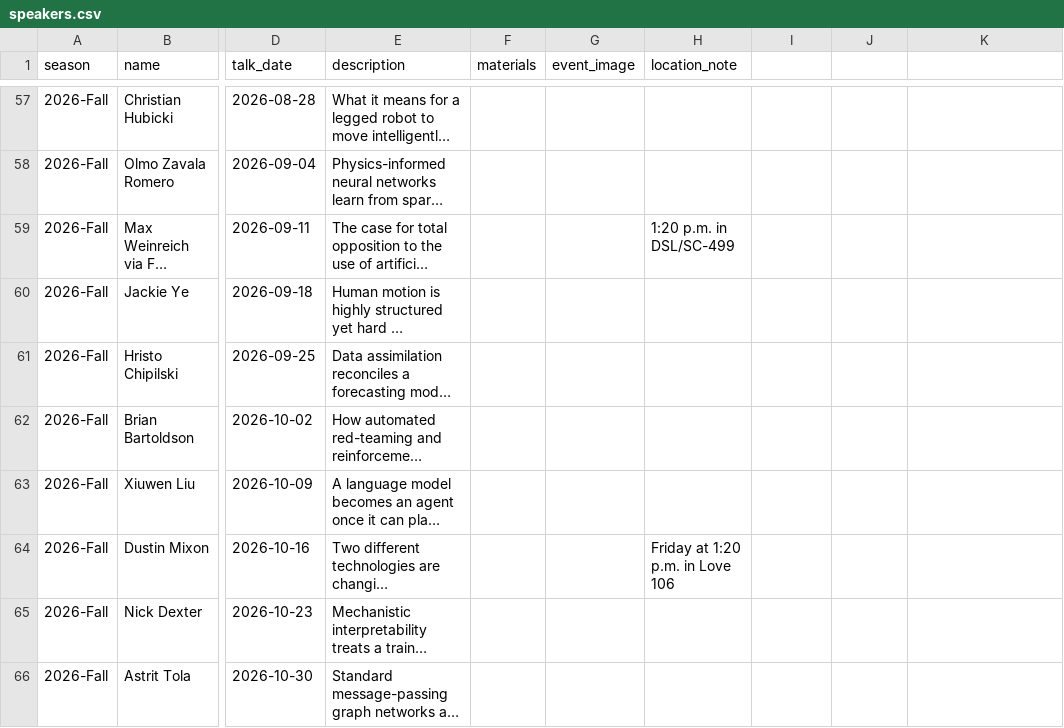
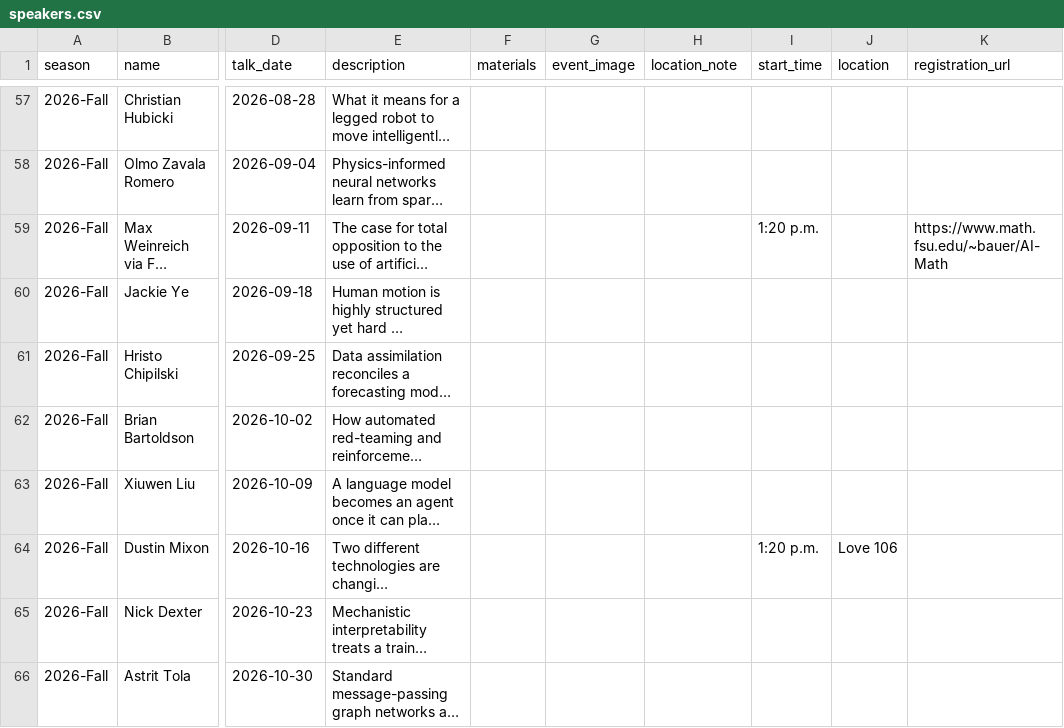
Before and after one commit to fsu-ml/fsu-ml.github.io, a CSV file: data/speakers.csv, drawn as a sheet; only a part is shown, gaps mark what is left out; long unchanged cells end in …; the diff names each change by its address in the sheet, - before the commit and + after, or states it on an @@ line.

```diff
--- a/data/speakers.csv
+++ b/data/speakers.csv
-I1: (empty)
+I1: start_time
-J1: (empty)
+J1: location
-K1: (empty)
+K1: registration_url
-H59 (location_note): 1:20 p.m. in DSL/SC-499
+H59 (location_note): (empty)
-I59 (start_time): (empty)
+I59 (start_time): 1:20 p.m.
-K59 (registration_url): (empty)
+K59 (registration_url): https://www.math.fsu.edu/~bauer/AI-Math
-H64 (location_note): Friday at 1:20 p.m. in Love 106
+H64 (location_note): (empty)
-I64 (start_time): (empty)
+I64 (start_time): 1:20 p.m.
-J64 (location): (empty)
+J64 (location): Love 106
```
Also changed, not shown: 3 other files.
